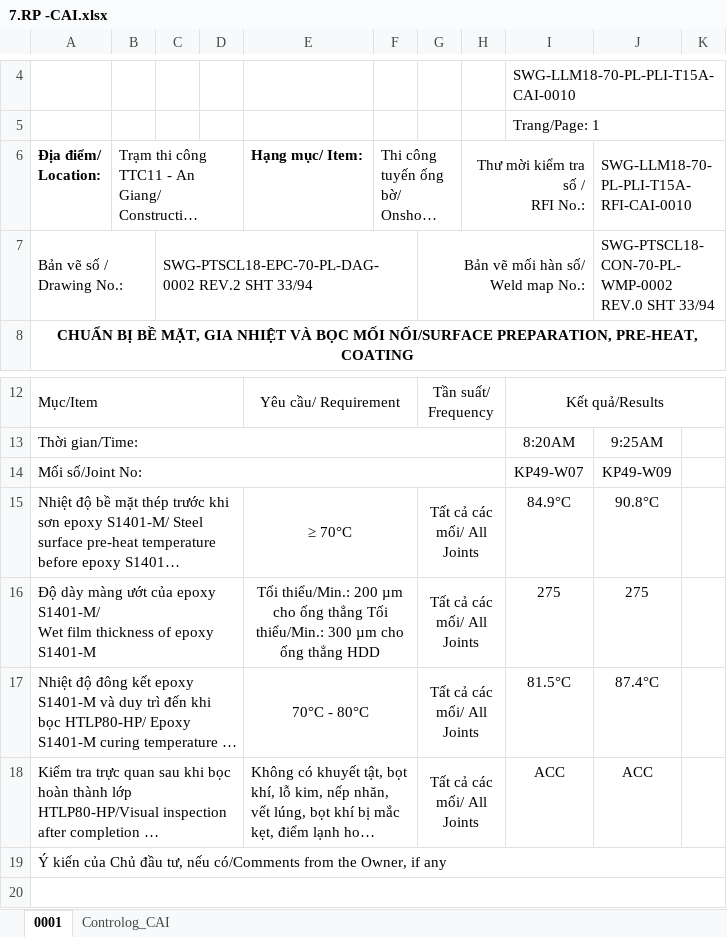
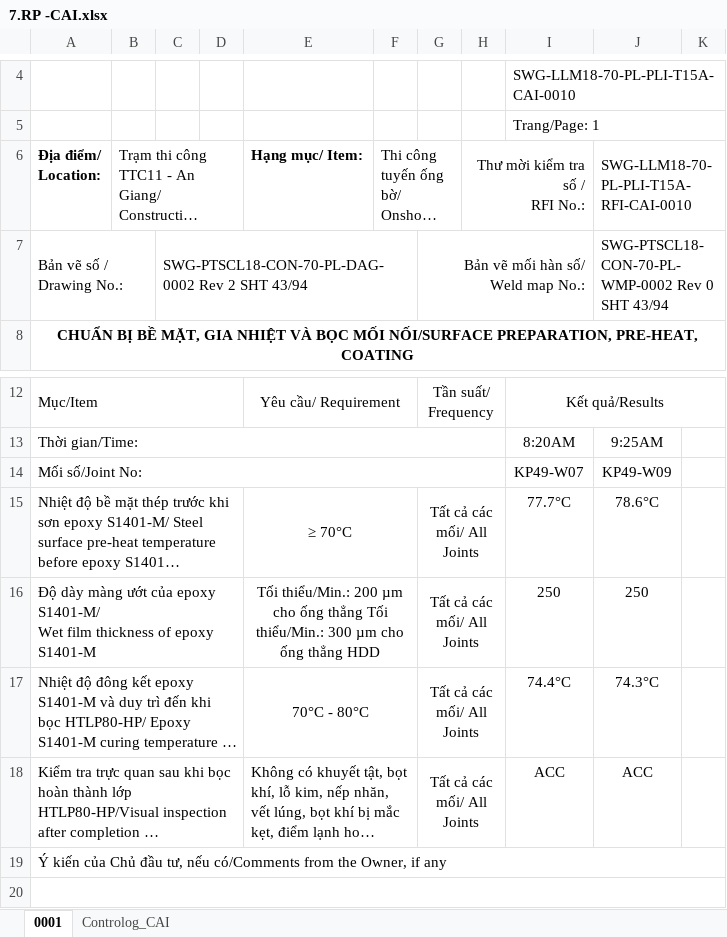
Before and after one commit to letruong28491-dotcom/Fome-rp-rfi-block-b, an Excel workbook: Fome_Sites/TTC11/RP/7.RP -CAI.xlsx, sheet 0001, drawn as a sheet; only a part is shown, gaps mark what is left out; long unchanged cells end in …; values as stored, in another font and other column widths than the file's, no borders; charts and pictures not drawn; the diff names each change by its address in the sheet, - before the commit and + after, or states it on an @@ line.

```diff
--- a/Fome_Sites/TTC11/RP/7.RP -CAI.xlsx (sheet 0001)
+++ b/Fome_Sites/TTC11/RP/7.RP -CAI.xlsx (sheet 0001)
-C7: SWG-PTSCL18-EPC-70-PL-DAG-0002 REV.2 SHT 33/94
+C7: SWG-PTSCL18-CON-70-PL-DAG-0002 Rev 2 SHT 43/94
-J7: SWG-PTSCL18-CON-70-PL-WMP-0002 REV.0 SHT 33/94
+J7: SWG-PTSCL18-CON-70-PL-WMP-0002 Rev 0 SHT 43/94
-I15: 84.9°C
+I15: 77.7°C
-J15: 90.8°C
+J15: 78.6°C
-I16: 275
+I16: 250
-J16: 275
+J16: 250
-I17: 81.5°C
+I17: 74.4°C
-J17: 87.4°C
+J17: 74.3°C
```
Also changed, not shown: formulas that keep their value, Fome_Sites/TTC11/Fome_Web_Data/Controlog WM TTC11.xlsx, Fome_Sites/TTC11/Fome_Web_Data/FORM CHOOSE REPORT - TTC11.xlsx, 4 other files.
